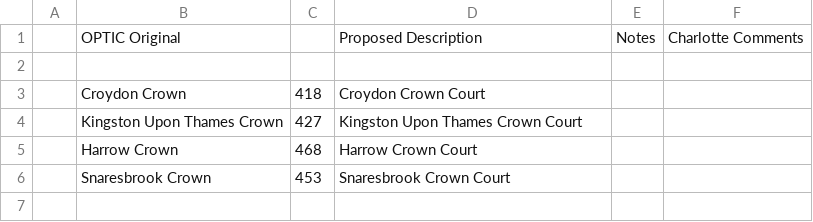
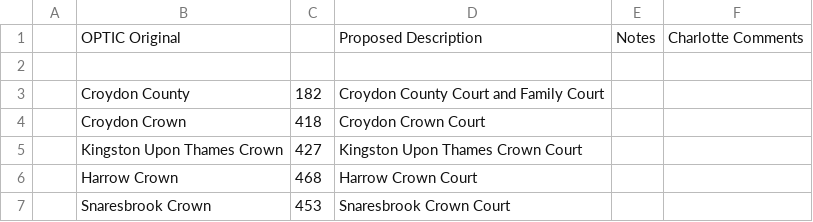
Before and after one commit to ministryofjustice/LetUsKnow, a CSV file: optics/OPTIC-courts-list.csv, drawn as a sheet; the diff names each change by its address in the sheet, - before the commit and + after, or states it on an @@ line.

Commit message:
add Croydon county and family court to list

```diff
--- a/optics/OPTIC-courts-list.csv
+++ b/optics/OPTIC-courts-list.csv
+row 3:  | Croydon County | 182 | Croydon County Court and Family Court
```
Also changed, not shown: 2 other files.
